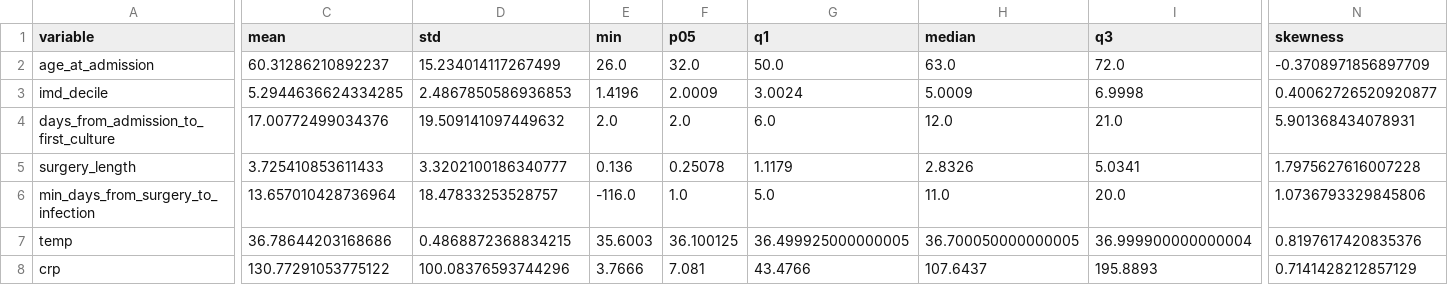
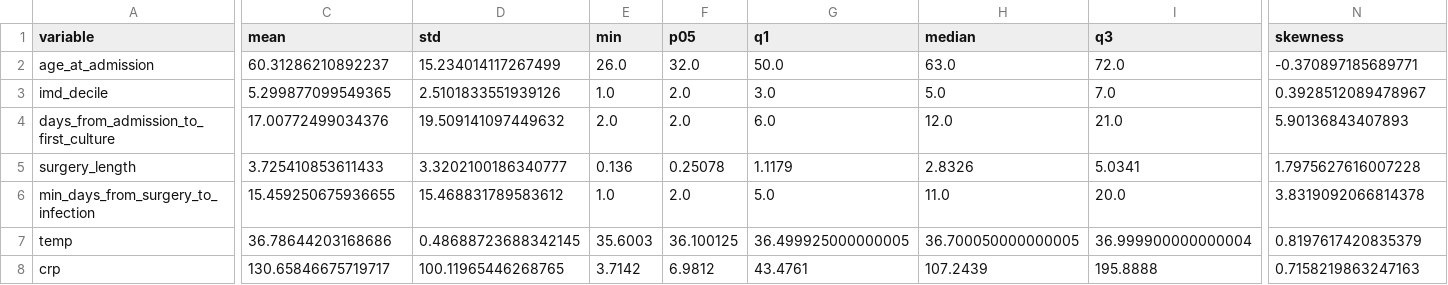
Before and after one commit to Anisiat/esbl-postoperative-prediction, a CSV file: outputs/synthetic_data_summary/continuous_summary.csv, drawn as a sheet; only a part is shown, gaps mark what is left out; the diff covers the shown part only; the diff names each change by its address in the sheet, - before the commit and + after, or states it on an @@ line.

Commit message:
added split_data.py

```diff
--- a/outputs/synthetic_data_summary/continuous_summary.csv
+++ b/outputs/synthetic_data_summary/continuous_summary.csv
-N2 (skewness): -0.3708971856897709
+N2 (skewness): -0.370897185689771
-C3 (mean): 5.2944636624334285
+C3 (mean): 5.299877099549365
-D3 (std): 2.4867850586936853
+D3 (std): 2.5101833551939126
-E3 (min): 1.4196
+E3 (min): 1.0
-F3 (p05): 2.0009
+F3 (p05): 2.0
-G3 (q1): 3.0024
+G3 (q1): 3.0
-H3 (median): 5.0009
+H3 (median): 5.0
-I3 (q3): 6.9998
+I3 (q3): 7.0
-N3 (skewness): 0.40062726520920877
+N3 (skewness): 0.3928512089478967
-N4 (skewness): 5.901368434078931
+N4 (skewness): 5.90136843407893
-C6 (mean): 13.657010428736964
+C6 (mean): 15.459250675936655
-D6 (std): 18.47833253528757
+D6 (std): 15.468831789583612
-E6 (min): -116.0
+E6 (min): 1.0
-F6 (p05): 1.0
+F6 (p05): 2.0
-N6 (skewness): 1.0736793329845806
+N6 (skewness): 3.8319092066814378
-D7 (std): 0.4868872368834215
+D7 (std): 0.48688723688342145
-N7 (skewness): 0.8197617420835376
+N7 (skewness): 0.8197617420835379
-C8 (mean): 130.77291053775122
+C8 (mean): 130.65846675719717
-D8 (std): 100.08376593744296
+D8 (std): 100.11965446268765
-E8 (min): 3.7666
+E8 (min): 3.7142
-F8 (p05): 7.081
+F8 (p05): 6.9812
-G8 (q1): 43.4766
+G8 (q1): 43.4761
-H8 (median): 107.6437
+H8 (median): 107.2439
-I8 (q3): 195.8893
+I8 (q3): 195.8888
-N8 (skewness): 0.7141428212857129
+N8 (skewness): 0.7158219863247163
```
Also changed, not shown: 2 edited cells elsewhere in this file, data/real_data_summary/continuous_summary.csv, 11 other files.
